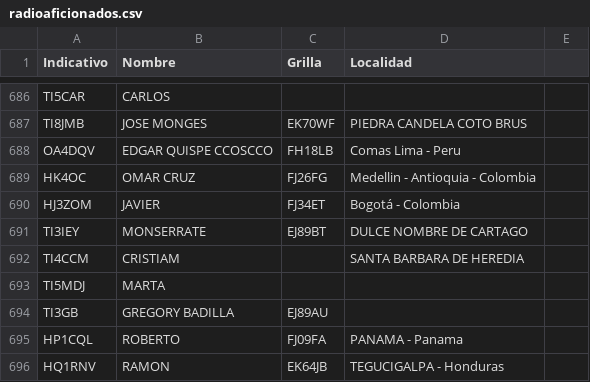
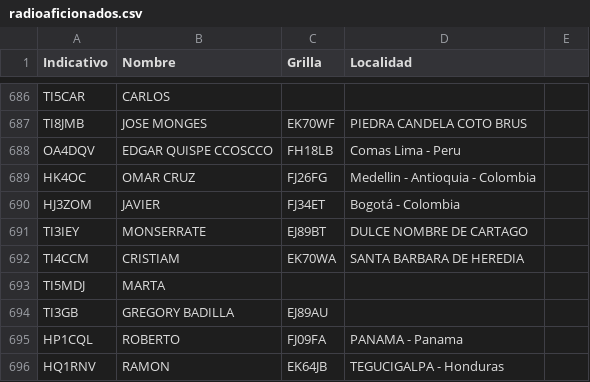
Before and after one commit to ti3wti/revista-matutina, a CSV file: data/radioaficionados.csv, drawn as a sheet; only a part is shown, gaps mark what is left out.

Commit message:
Actualiza grilla/localidad TI4CCM

```diff
--- a/data/radioaficionados.csv
+++ b/data/radioaficionados.csv
@@ -691,3 +691,3 @@ HJ3ZOM,JAVIER,FJ34ET,Bogotá - Colombia
 TI3IEY,MONSERRATE,EJ89BT,DULCE NOMBRE DE CARTAGO
-TI4CCM,CRISTIAM,,SANTA BARBARA DE HEREDIA
+TI4CCM,CRISTIAM,EK70WA,SANTA BARBARA DE HEREDIA
 TI5MDJ,MARTA,,
```
